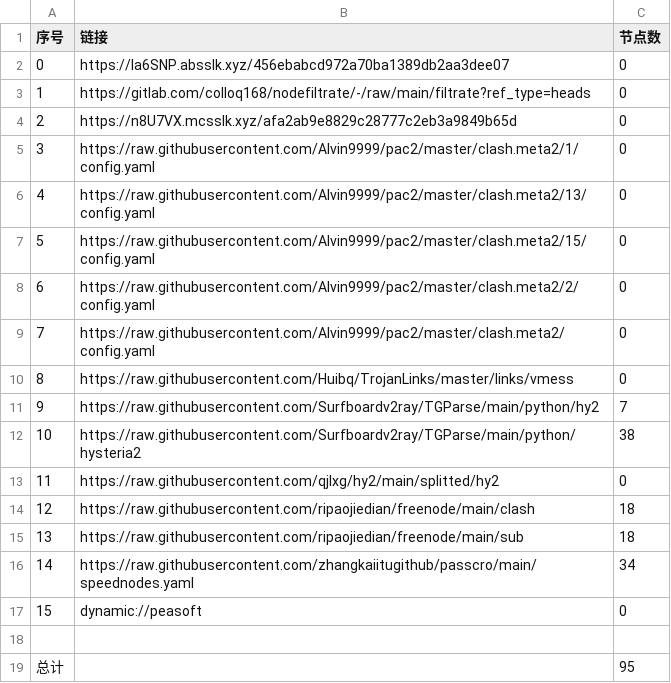
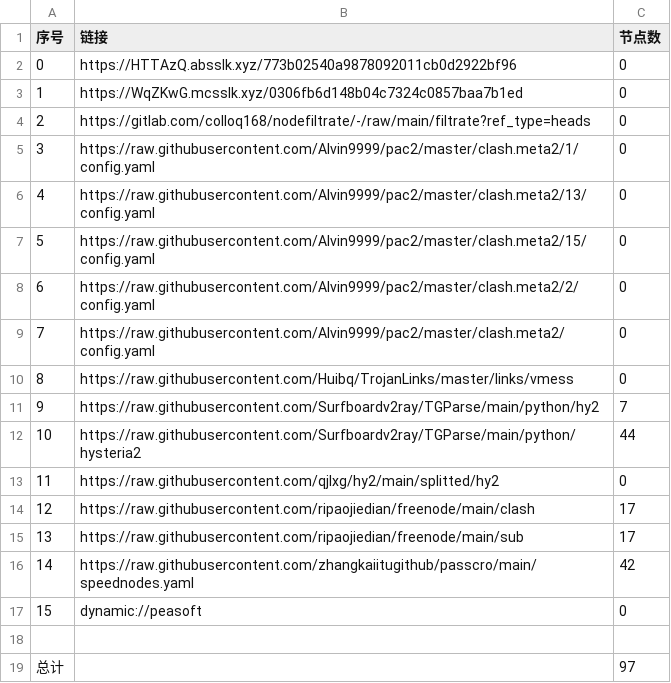
Before and after one commit to jamph826/NoMoreWalls, a CSV file: list_result.csv, drawn as a sheet.

```diff
--- a/list_result.csv
+++ b/list_result.csv
@@ -1,5 +1,5 @@
 序号,链接,节点数
-0,https://Ia6SNP.absslk.xyz/456ebabcd972a70ba1389db2aa3dee07,0
-1,https://gitlab.com/colloq168/nodefiltrate/-/raw/main/filtrate?ref_type=heads,0
-2,https://n8U7VX.mcsslk.xyz/afa2ab9e8829c28777c2eb3a9849b65d,0
+0,https://HTTAzQ.absslk.xyz/773b02540a9878092011cb0d2922bf96,0
+1,https://WqZKwG.mcsslk.xyz/0306fb6d148b04c7324c0857baa7b1ed,0
+2,https://gitlab.com/colloq168/nodefiltrate/-/raw/main/filtrate?ref_type=heads,0
 3,https://raw.githubusercontent.com/Alvin9999/pac2/master/clash.meta2/1/config.yaml,0
@@ -11,9 +11,9 @@
 9,https://raw.githubusercontent.com/Surfboardv2ray/TGParse/main/python/hy2,7
-10,https://raw.githubusercontent.com/Surfboardv2ray/TGParse/main/python/hysteria2,38
+10,https://raw.githubusercontent.com/Surfboardv2ray/TGParse/main/python/hysteria2,44
 11,https://raw.githubusercontent.com/qjlxg/hy2/main/splitted/hy2,0
-12,https://raw.githubusercontent.com/ripaojiedian/freenode/main/clash,18
-13,https://raw.githubusercontent.com/ripaojiedian/freenode/main/sub,18
-14,https://raw.githubusercontent.com/zhangkaiitugithub/passcro/main/speednodes.yaml,34
+12,https://raw.githubusercontent.com/ripaojiedian/freenode/main/clash,17
+13,https://raw.githubusercontent.com/ripaojiedian/freenode/main/sub,17
+14,https://raw.githubusercontent.com/zhangkaiitugithub/passcro/main/speednodes.yaml,42
 15,dynamic://peasoft,0
 
-总计,,95
+总计,,97
```
Also changed, not shown: 20 other files.
